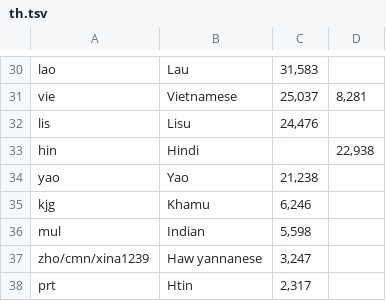
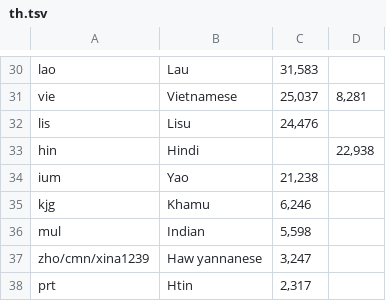
Before and after one commit to Translation-Commons/lang-nav, a TSV file: public/data/census/data.un.org/th.tsv, drawn as a sheet; only a part is shown, gaps mark what is left out.

```diff
--- a/public/data/census/data.un.org/th.tsv
+++ b/public/data/census/data.un.org/th.tsv
@@ -33,3 +33,3 @@ lis	Lisu	24,476
 hin	Hindi		22,938
-yao	Yao	21,238	
+ium	Yao	21,238	
 kjg	Khamu	6,246	
```
Also changed, not shown: public/data/tc/locales.tsv, 18 other files.
